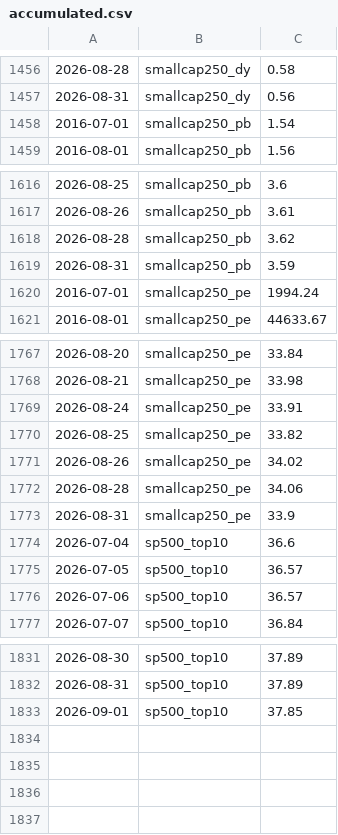
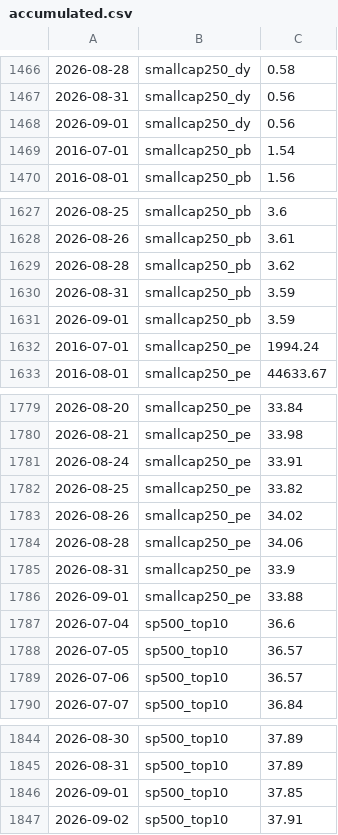
Before and after one commit to mayankkapoor/stock-market-valuations, a CSV file: data/history/accumulated.csv, drawn as a sheet; only a part is shown, gaps mark what is left out; the diff covers the shown part only.

```diff
--- a/data/history/accumulated.csv
+++ b/data/history/accumulated.csv
@@ -1457,2 +1467,3 @@
 2026-08-31,smallcap250_dy,0.56
+2026-09-01,smallcap250_dy,0.56
 2016-07-01,smallcap250_pb,1.54
@@ -1619,2 +1630,3 @@
 2026-08-31,smallcap250_pb,3.59
+2026-09-01,smallcap250_pb,3.59
 2016-07-01,smallcap250_pe,1994.24
@@ -1773,2 +1785,3 @@
 2026-08-31,smallcap250_pe,33.9
+2026-09-01,smallcap250_pe,33.88
 2026-07-04,sp500_top10,36.6
@@ -1833 +1846,2 @@
 2026-09-01,sp500_top10,37.85
+2026-09-02,sp500_top10,37.91
```
Also changed, not shown: 10 added rows elsewhere in this file, 1 other file.
